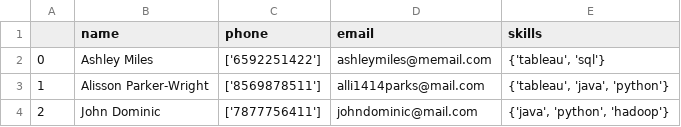
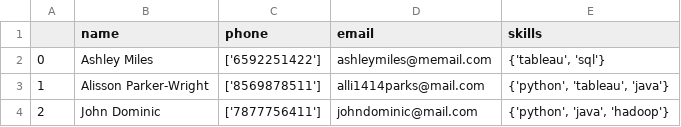
Before and after one commit to KennedyMungai/python_automation_intro, a CSV file: BatchResumeParser/output/csv/parsed_resumes.csv, drawn as a sheet.

Commit message:
Confirmed the python file can run properly

```diff
--- a/BatchResumeParser/output/csv/parsed_resumes.csv
+++ b/BatchResumeParser/output/csv/parsed_resumes.csv
@@ -2,3 +2,3 @@
 0,Ashley Miles,['6592251422'],ashleymiles@memail.com,"{'tableau', 'sql'}"
-1,Alisson Parker-Wright                                                                                                 ,['8569878511'],alli1414parks@mail.com,"{'tableau', 'java', 'python'}"
-2,John Dominic,['7877756411'],johndominic@mail.com,"{'java', 'python', 'hadoop'}"
+1,Alisson Parker-Wright                                                                                                 ,['8569878511'],alli1414parks@mail.com,"{'python', 'tableau', 'java'}"
+2,John Dominic,['7877756411'],johndominic@mail.com,"{'python', 'java', 'hadoop'}"
```
